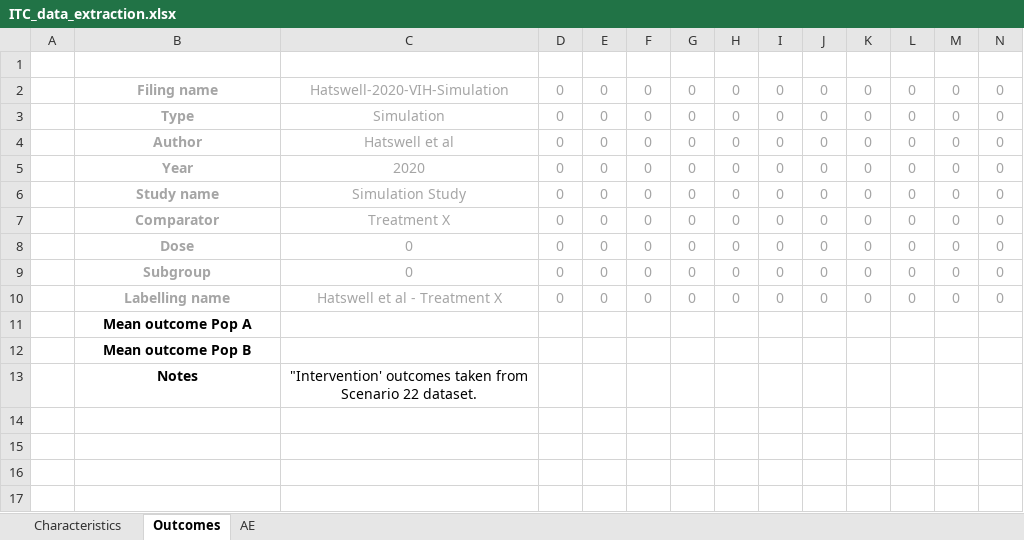
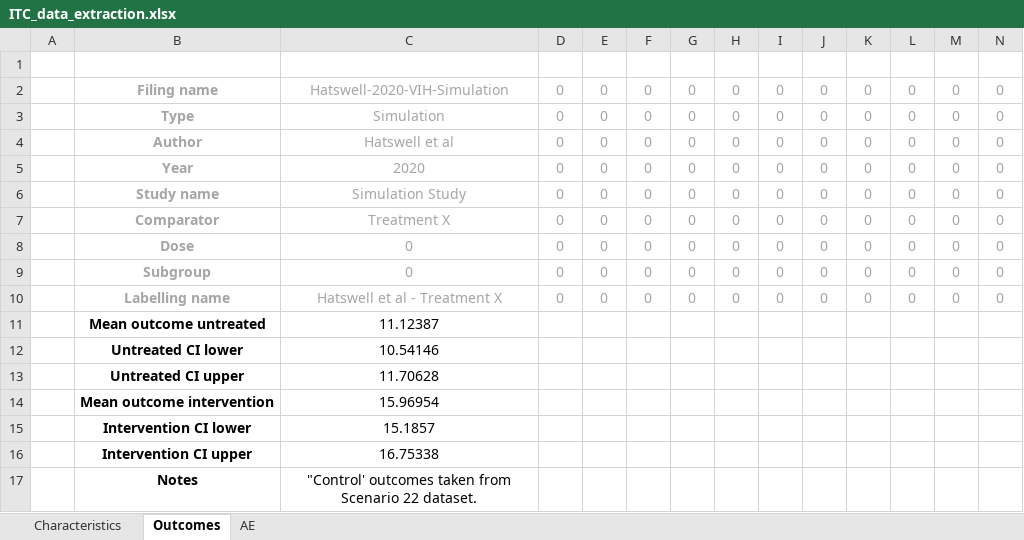
Before and after one commit to Petauri/1425-maic-comparisons, an Excel workbook: data/ALD/ITC_data_extraction.xlsx, sheet Outcomes, drawn as a sheet; only a part is shown; values as stored, in another font and other column widths than the file's, no borders; removed rows and columns are numbered as before the commit, all else as after; rows hold the shown columns only; the diff names each change by its address in the sheet, - before the commit and + after, or states it on an @@ line.

```diff
--- a/data/ALD/ITC_data_extraction.xlsx (sheet Outcomes)
+++ b/data/ALD/ITC_data_extraction.xlsx (sheet Outcomes)
-row 11:  | Mean outcome Pop A
-row 12:  | Mean outcome Pop B
+row 11:  | Mean outcome untreated | 11.12387
+row 12:  | Untreated CI lower | 10.54146
+row 13:  | Untreated CI upper | 11.70628
+row 14:  | Mean outcome intervention | 15.96954
+row 15:  | Intervention CI lower | 15.1857
+row 16:  | Intervention CI upper | 16.75338
-C17: "Intervention' outcomes taken…
+C17: "Control' outcomes taken…
```
Also changed, not shown: sheet Characteristics, 7 other files.
